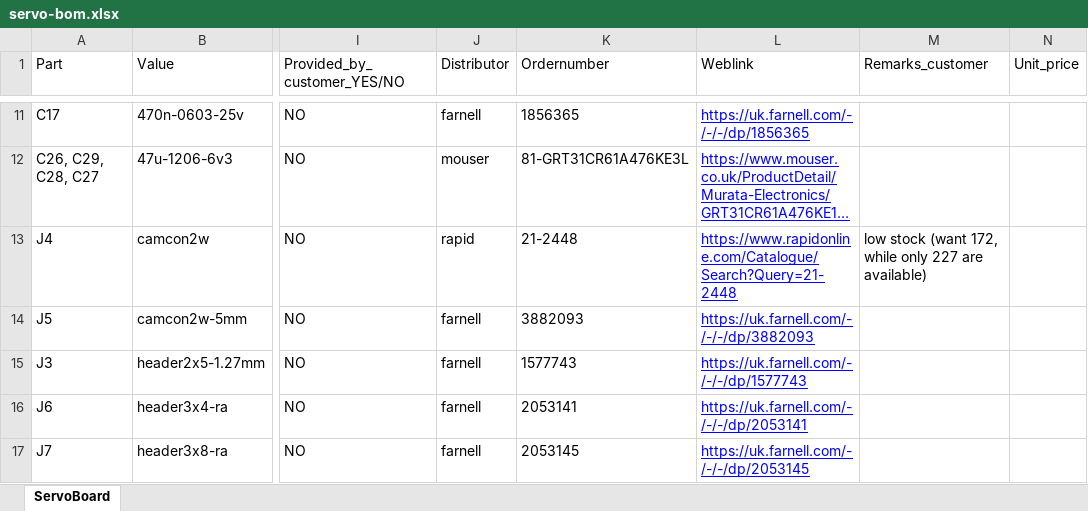
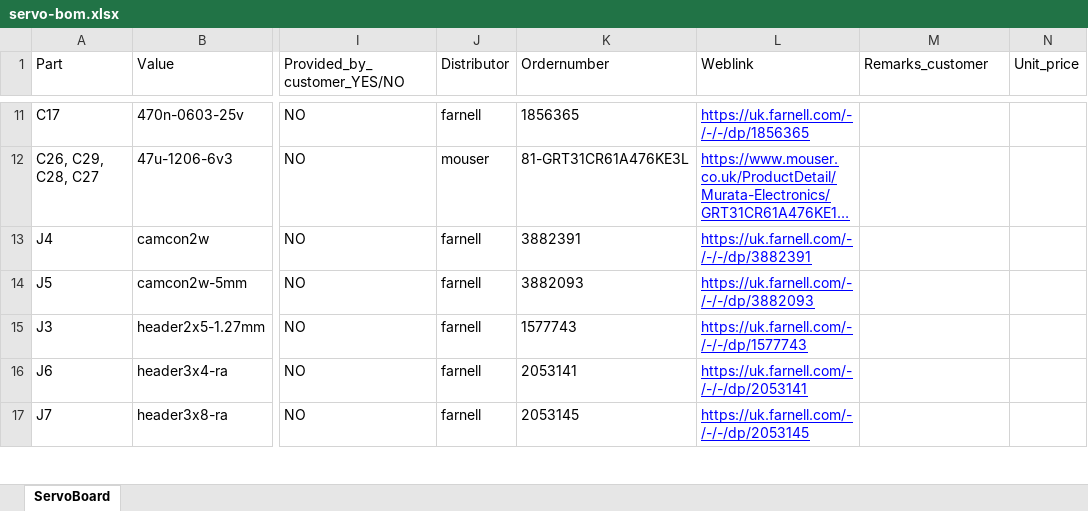
Before and after one commit to sourcebots/kit-manufacture-2019, an Excel workbook: quote-pack/servo/servo-bom.xlsx, sheet ServoBoard, drawn as a sheet; only a part is shown, gaps mark what is left out; long unchanged cells end in …; values as stored, in another font and other column widths than the file's, no borders; charts and pictures not drawn; the diff covers the shown part only; the diff names each change by its address in the sheet, - before the commit and + after, or states it on an @@ line.

Commit message:
Update servo board BOM
Generated by bomtool - see recent commit history on that repo.

```diff
--- a/quote-pack/servo/servo-bom.xlsx (sheet ServoBoard)
+++ b/quote-pack/servo/servo-bom.xlsx (sheet ServoBoard)
-J13 (Distributor): rapid
+J13 (Distributor): farnell
-K13 (Ordernumber): 21-2448
+K13 (Ordernumber): 3882391
-L13 (Weblink): https://www.rapidonline.com/Catalogue/Search?Query=21-2448
+L13 (Weblink): https://uk.farnell.com/-/-/-/dp/3882391
-M13 (Remarks_customer): low stock (want 172, while only 227 are available)
+M13 (Remarks_customer): (empty)
```
Also changed, not shown: 16 edited cells elsewhere in this sheet.
